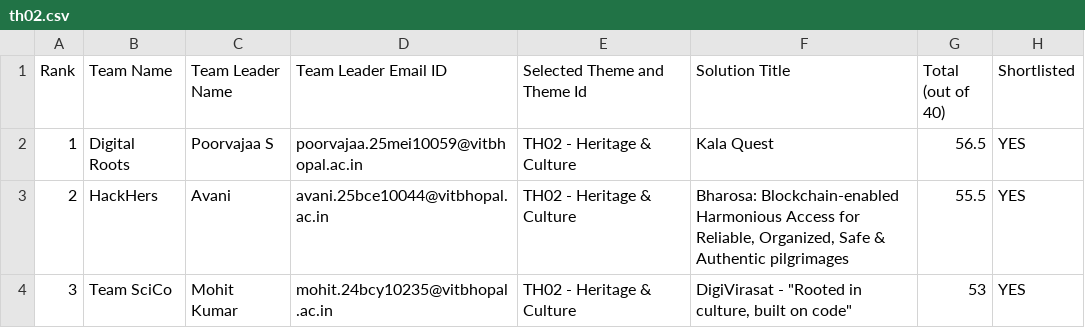
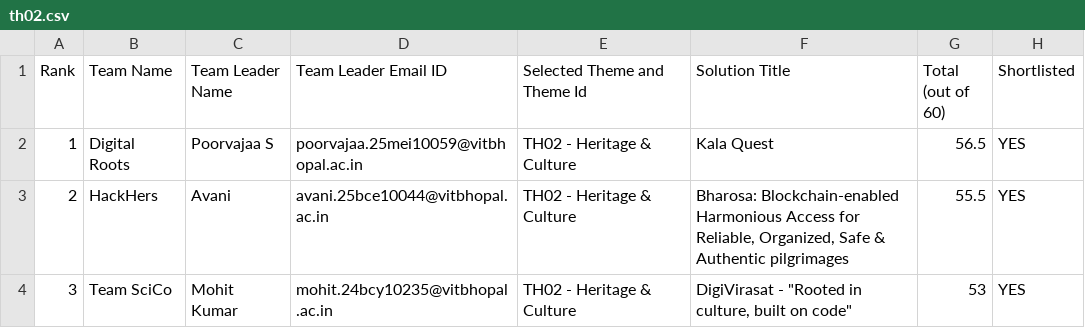
Before and after one commit to soumyaGhoshh/Innovit-2026, a CSV file: public/Result-phase-2/th02.csv, drawn as a sheet; only a part is shown.

```diff
--- a/public/Result-phase-2/th02.csv
+++ b/public/Result-phase-2/th02.csv
@@ -1,2 +1,2 @@
-Rank,Team Name ,Team Leader Name ,Team Leader Email ID ,  Selected Theme and Theme Id  ,Solution Title ,Total (out of  40) ,Shortlisted
+Rank,Team Name ,Team Leader Name ,Team Leader Email ID ,  Selected Theme and Theme Id  ,Solution Title ,Total (out of  60) ,Shortlisted
 1,Digital Roots,Poorvajaa S,poorvajaa.25mei10059@vitbhopal.ac.in,TH02 - Heritage & Culture,Kala Quest,56.5,YES
```
Also changed, not shown: 1 other file.
